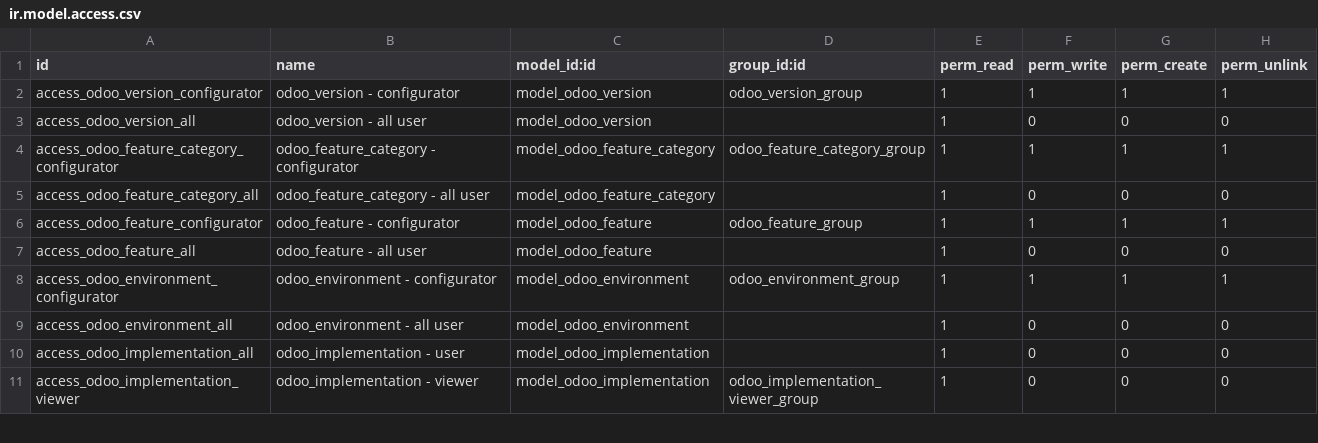
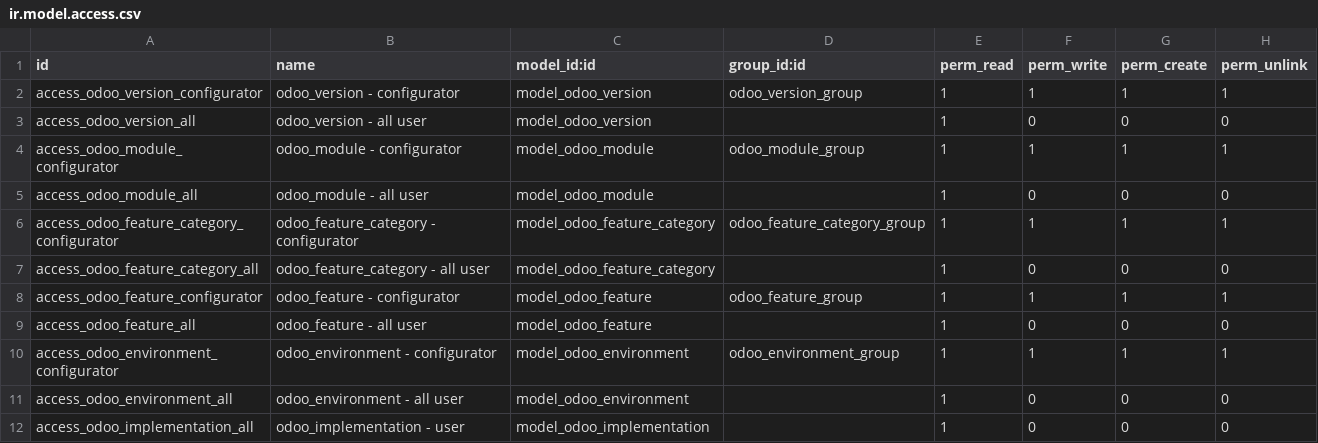
Before and after one commit to open-synergy/ssi-odoo-implementation, a CSV file: ssi_odoo_implementation/security/ir.model.access.csv, drawn as a sheet; only a part is shown; the shorter side is filled out with more unchanged rows.

Commit message:
[UPD] ssi_odoo_implementation
* Add odoo module

```diff
--- a/ssi_odoo_implementation/security/ir.model.access.csv
+++ b/ssi_odoo_implementation/security/ir.model.access.csv
@@ -3,2 +3,4 @@ access_odoo_version_configurator,odoo_version - configurator,model_odoo_version,
 access_odoo_version_all,odoo_version - all user,model_odoo_version,,1,0,0,0
+access_odoo_module_configurator,odoo_module - configurator,model_odoo_module,odoo_module_group,1,1,1,1
+access_odoo_module_all,odoo_module - all user,model_odoo_module,,1,0,0,0
 access_odoo_feature_category_configurator,odoo_feature_category - configurator,model_odoo_feature_category,odoo_feature_category_group,1,1,1,1
```
Also changed, not shown: 8 other files.
